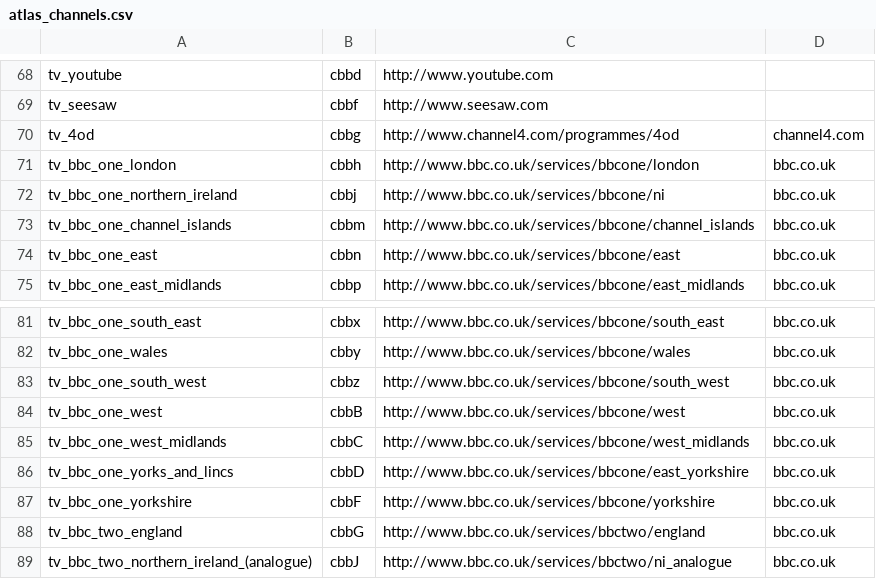
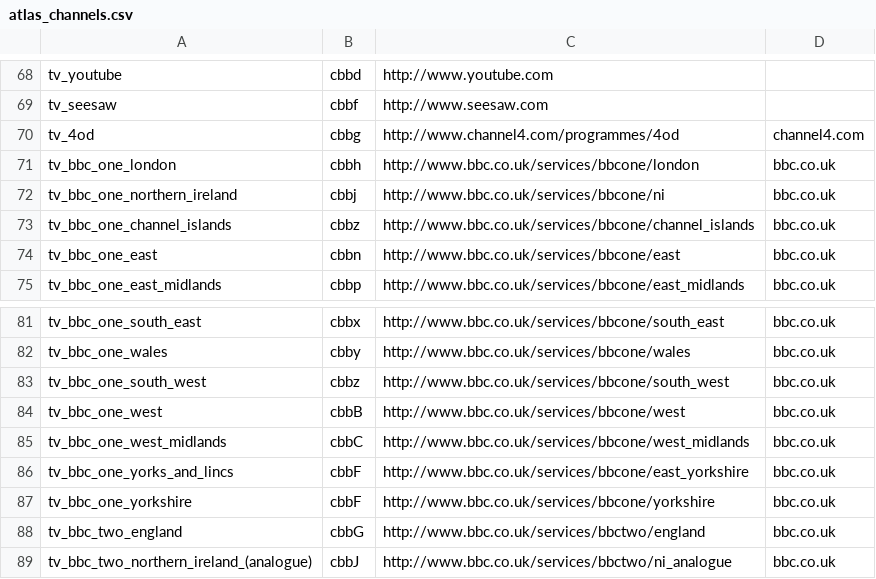
Before and after one commit to adamsutton/PyEPG, a CSV file: data/atlas_channels.csv, drawn as a sheet; only a part is shown, gaps mark what is left out.

Commit message:
Remap a couple more BBC regions that do not have PA data to closest larger region.

```diff
--- a/data/atlas_channels.csv
+++ b/data/atlas_channels.csv
@@ -72,3 +72,3 @@ tv_bbc_one_london,cbbh,http://www.bbc.co.uk/services/bbcone/london,bbc.co.uk
 tv_bbc_one_northern_ireland,cbbj,http://www.bbc.co.uk/services/bbcone/ni,bbc.co.uk
-tv_bbc_one_channel_islands,cbbm,http://www.bbc.co.uk/services/bbcone/channel_islands,bbc.co.uk
+tv_bbc_one_channel_islands,cbbz,http://www.bbc.co.uk/services/bbcone/channel_islands,bbc.co.uk
 tv_bbc_one_east,cbbn,http://www.bbc.co.uk/services/bbcone/east,bbc.co.uk
@@ -85,3 +85,3 @@ tv_bbc_one_west,cbbB,http://www.bbc.co.uk/services/bbcone/west,bbc.co.uk
 tv_bbc_one_west_midlands,cbbC,http://www.bbc.co.uk/services/bbcone/west_midlands,bbc.co.uk
-tv_bbc_one_yorks_and_lincs,cbbD,http://www.bbc.co.uk/services/bbcone/east_yorkshire,bbc.co.uk
+tv_bbc_one_yorks_and_lincs,cbbF,http://www.bbc.co.uk/services/bbcone/east_yorkshire,bbc.co.uk
 tv_bbc_one_yorkshire,cbbF,http://www.bbc.co.uk/services/bbcone/yorkshire,bbc.co.uk
```
